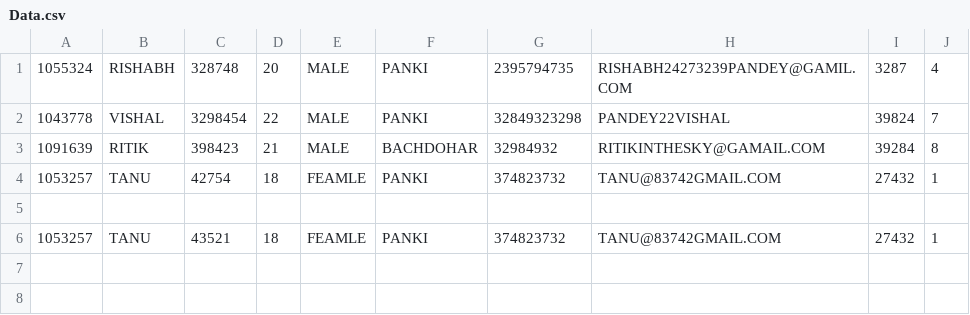
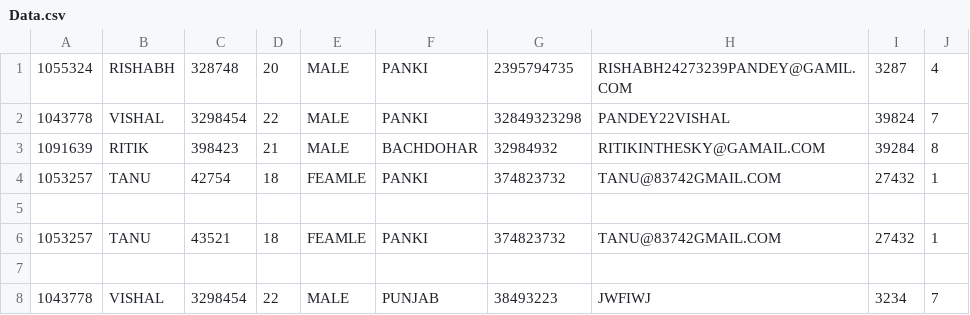
Before and after one commit to rishabh98080/Banking-Management-System-using-CSV-File-to-Store-Data, a CSV file: Data.csv, drawn as a sheet; the diff names each change by its address in the sheet, - before the commit and + after, or states it on an @@ line.

```diff
--- a/Data.csv
+++ b/Data.csv
+row 7: (empty)
+row 8: 1043778 | VISHAL | 3298454 | 22 | MALE | PUNJAB | 38493223 | JWFIWJ | 3234 | 7
```
Also changed, not shown: 4 other files.
